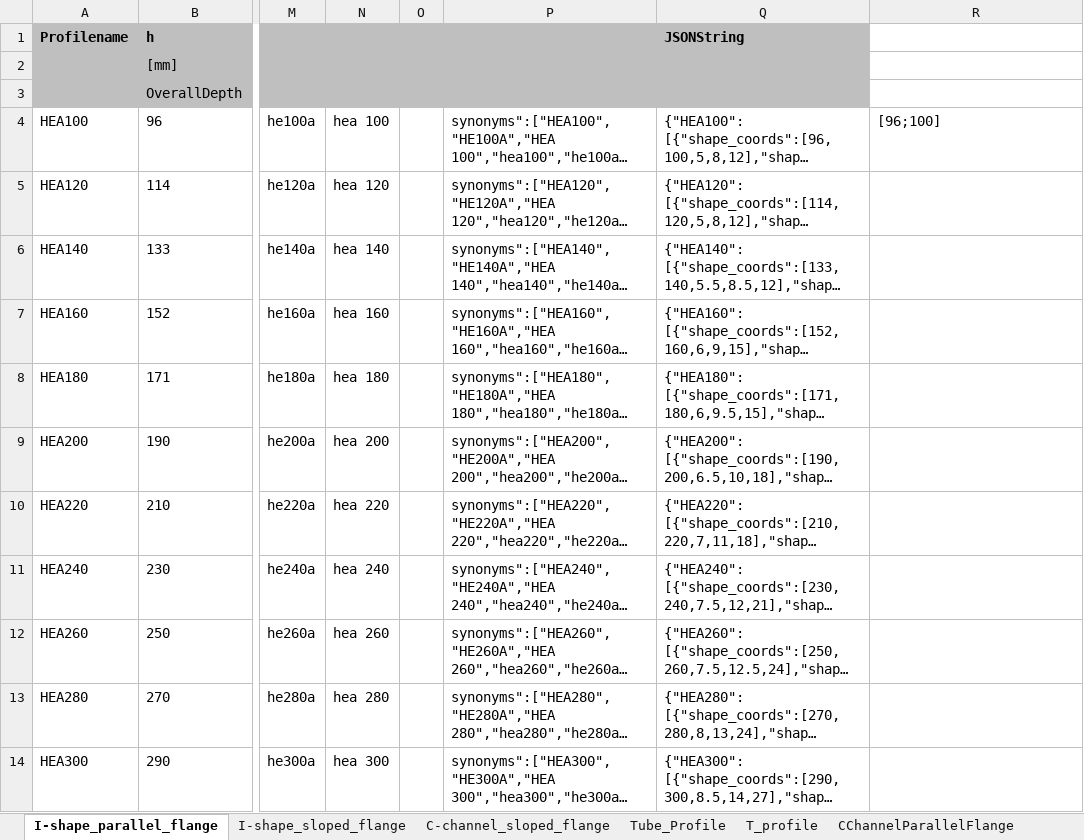
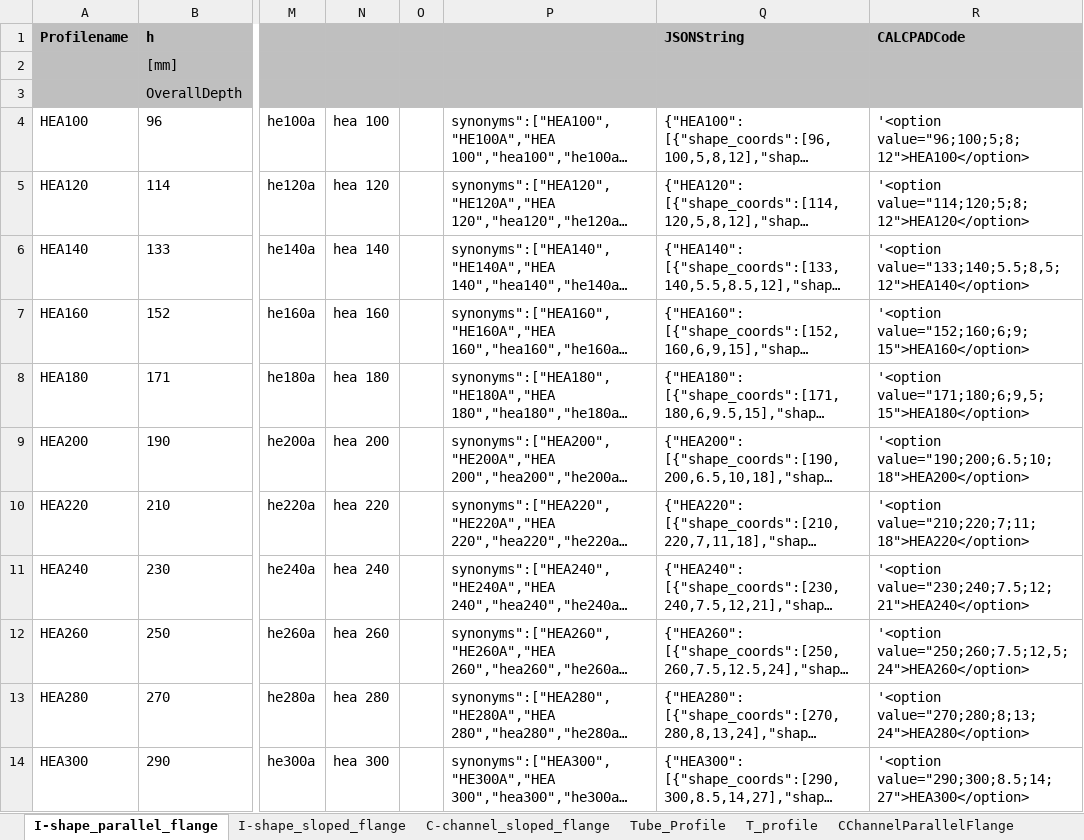
Before and after one commit to 3BMLabs/Project-Ocondat, an Excel workbook: Data/Steelprofiles.xlsx, sheet I-shape_parallel_flange, drawn as a sheet; only a part is shown, gaps mark what is left out; long unchanged cells end in …; values as stored, in another font and other column widths than the file's, no borders; the diff covers the shown part only; the diff names each change by its address in the sheet, - before the commit and + after, or states it on an @@ line.

Commit message:
Calcpad Code
added CalcpadCode for making a database in Calcpad

```diff
--- a/Data/Steelprofiles.xlsx (sheet I-shape_parallel_flange)
+++ b/Data/Steelprofiles.xlsx (sheet I-shape_parallel_flange)
-R1: (empty)
+R1: CALCPADCode
-R1:R3 fill: none
+R1:R3 fill: #BFBFBF
-R4 (CALCPADCode): [96;100]
+R4 (CALCPADCode): '<option value="96;100;5;8;12">HEA100</option>
-R5 (CALCPADCode): (empty)
+R5 (CALCPADCode): '<option value="114;120;5;8;12">HEA120</option>
-R6 (CALCPADCode): (empty)
+R6 (CALCPADCode): '<option value="133;140;5.5;8,5;12">HEA140</option>
-R7 (CALCPADCode): (empty)
+R7 (CALCPADCode): '<option value="152;160;6;9;15">HEA160</option>
-R8 (CALCPADCode): (empty)
+R8 (CALCPADCode): '<option value="171;180;6;9,5;15">HEA180</option>
-R9 (CALCPADCode): (empty)
+R9 (CALCPADCode): '<option value="190;200;6.5;10;18">HEA200</option>
-R10 (CALCPADCode): (empty)
+R10 (CALCPADCode): '<option value="210;220;7;11;18">HEA220</option>
-R11 (CALCPADCode): (empty)
+R11 (CALCPADCode): '<option value="230;240;7.5;12;21">HEA240</option>
-R12 (CALCPADCode): (empty)
+R12 (CALCPADCode): '<option value="250;260;7.5;12,5;24">HEA260</option>
-R13 (CALCPADCode): (empty)
+R13 (CALCPADCode): '<option value="270;280;8;13;24">HEA280</option>
-R14 (CALCPADCode): (empty)
+R14 (CALCPADCode): '<option value="290;300;8.5;14;27">HEA300</option>
```
Also changed, not shown: 256 edited cells elsewhere in this sheet, sheet CALCPAD_FORMAT, sheet C-channel_sloped_flange, sheet C, sheet Round, sheet CChannelParallelFlange, sheet T_profile, 4 more sheets.
